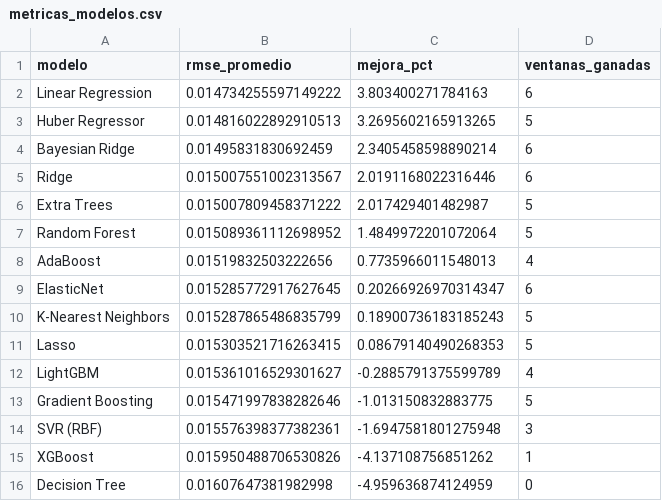
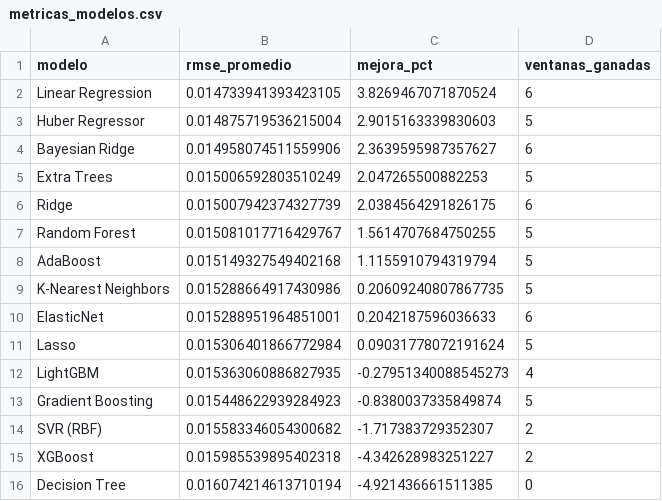
Before and after one commit to michaelsteven1299/proyecto_michael-, a CSV file: dashboard_data/metricas_modelos.csv, drawn as a sheet.

```diff
--- a/dashboard_data/metricas_modelos.csv
+++ b/dashboard_data/metricas_modelos.csv
@@ -1,16 +1,16 @@
 modelo,rmse_promedio,mejora_pct,ventanas_ganadas
-Linear Regression,0.014734255597149222,3.803400271784163,6
-Huber Regressor,0.014816022892910513,3.2695602165913265,5
-Bayesian Ridge,0.01495831830692459,2.3405458598890214,6
-Ridge,0.015007551002313567,2.0191168022316446,6
-Extra Trees,0.015007809458371222,2.017429401482987,5
-Random Forest,0.015089361112698952,1.4849972201072064,5
-AdaBoost,0.01519832503222656,0.7735966011548013,4
-ElasticNet,0.015285772917627645,0.20266926970314347,6
-K-Nearest Neighbors,0.015287865486835799,0.18900736183185243,5
-Lasso,0.015303521716263415,0.08679140490268353,5
-LightGBM,0.015361016529301627,-0.2885791375599789,4
-Gradient Boosting,0.015471997838282646,-1.013150832883775,5
-SVR (RBF),0.015576398377382361,-1.6947581801275948,3
-XGBoost,0.015950488706530826,-4.137108756851262,1
-Decision Tree,0.01607647381982998,-4.959636874124959,0
+Linear Regression,0.014733941393423105,3.8269467071870524,6
+Huber Regressor,0.014875719536215004,2.9015163339830603,5
+Bayesian Ridge,0.014958074511559906,2.3639595987357627,6
+Extra Trees,0.015006592803510249,2.047265500882253,5
+Ridge,0.015007942374327739,2.0384564291826175,6
+Random Forest,0.015081017716429767,1.5614707684750255,5
+AdaBoost,0.015149327549402168,1.1155910794319794,5
+K-Nearest Neighbors,0.015288664917430986,0.20609240807867735,5
+ElasticNet,0.015288951964851001,0.2042187596036633,6
+Lasso,0.015306401866772984,0.09031778072191624,5
+LightGBM,0.015363060886827935,-0.27951340088545273,4
+Gradient Boosting,0.015448622939284923,-0.8380037335849874,5
+SVR (RBF),0.015583346054300682,-1.717383729352307,2
+XGBoost,0.015985539895402318,-4.342628983251227,2
+Decision Tree,0.016074214613710194,-4.921436661511385,0
```
Also changed, not shown: dashboard_data/historico.csv, dashboard_data/prediccion.csv, 6 other files.
